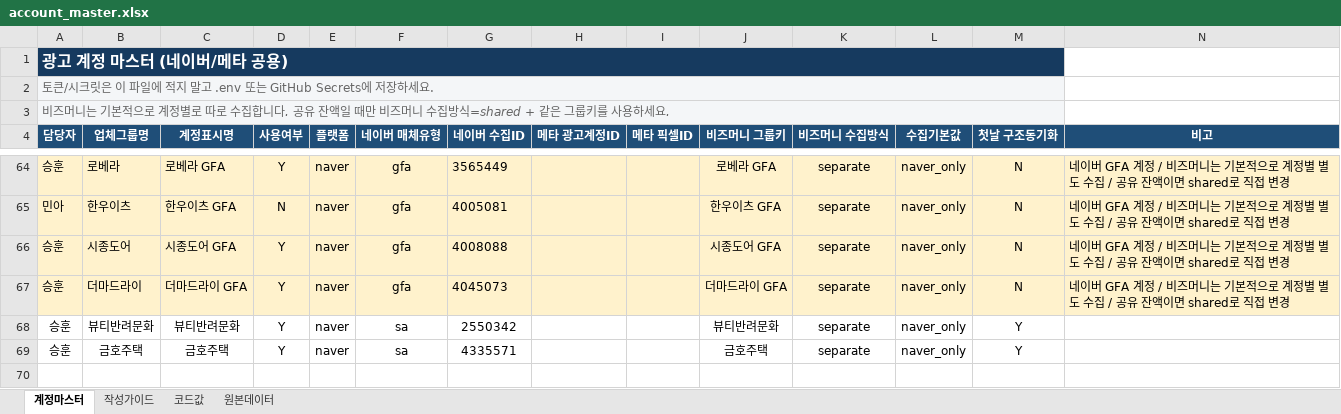
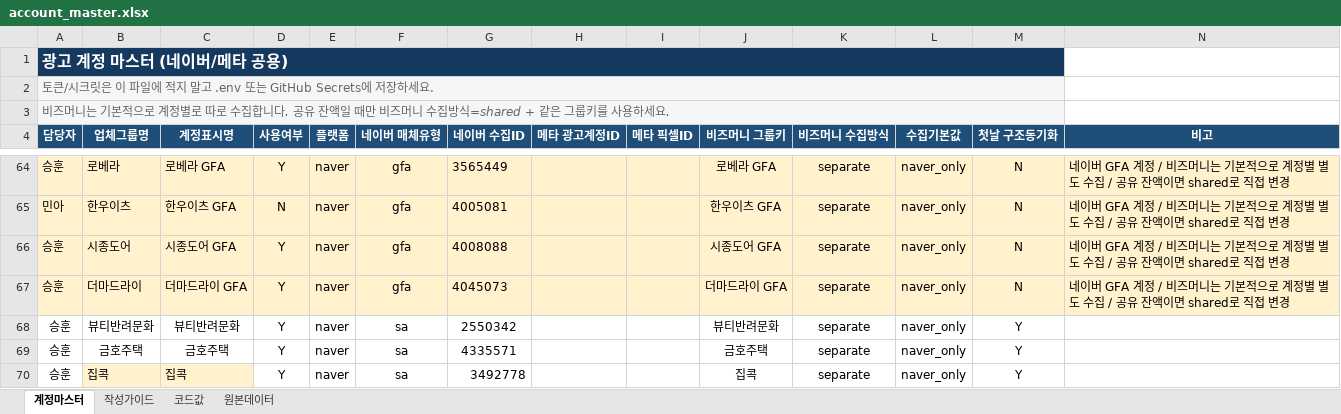
Before and after one commit to gimsudal20-prog/DA_ads, an Excel workbook: account_master.xlsx, sheet 계정마스터, drawn as a sheet; only a part is shown, gaps mark what is left out; values as stored, in another font and other column widths than the file's, no borders; charts and pictures not drawn; the diff names each change by its address in the sheet, - before the commit and + after, or states it on an @@ line.

Commit message:
Add files via upload

```diff
--- a/account_master.xlsx (sheet 계정마스터)
+++ b/account_master.xlsx (sheet 계정마스터)
+row 70: 승훈 | 집콕 | 집콕 | Y | naver | sa | 3492778 |  |  | 집콕 | separate | naver_only | Y
```
Also changed, not shown: charts or pictures.
